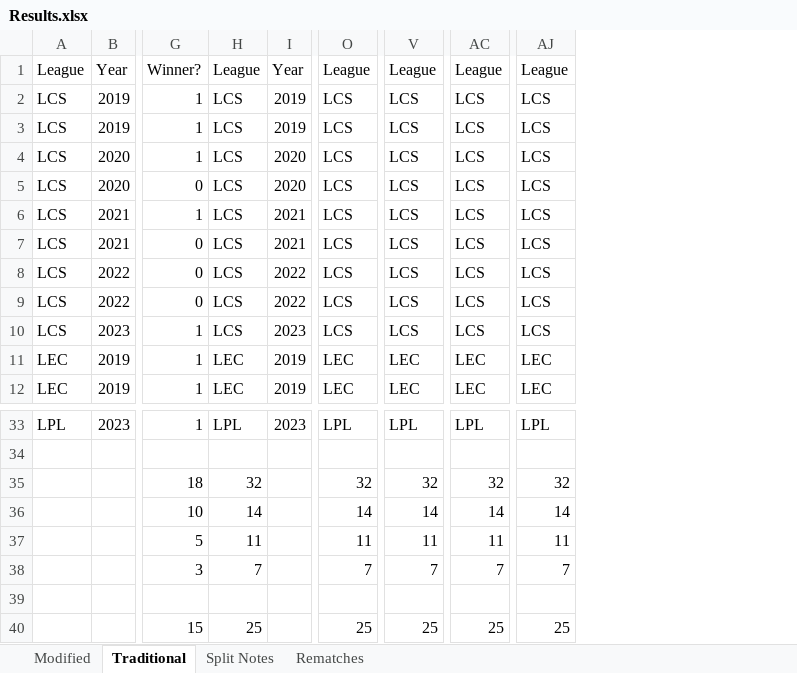
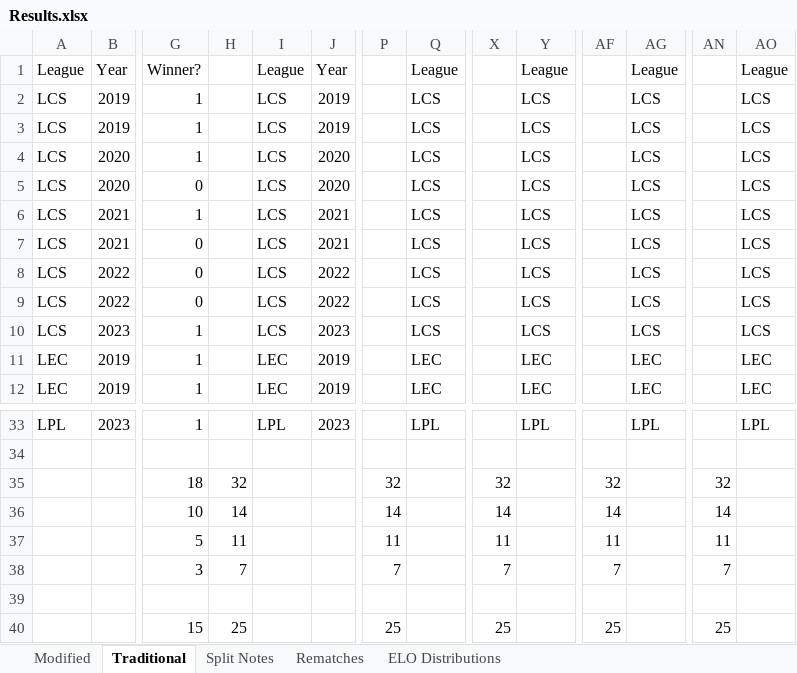
Before and after one commit to avery-wang/LoL-ELOs-Project, an Excel workbook: Results.xlsx, sheet Traditional, drawn as a sheet; only a part is shown, gaps mark what is left out; values as stored, in another font and other column widths than the file's, no borders; addresses are those after the commit; the diff names each change by its address in the sheet, - before the commit and + after, or states it on an @@ line.

```diff
--- a/Results.xlsx (sheet Traditional)
+++ b/Results.xlsx (sheet Traditional)
+sheet tab: ELO Distributions
+column H, rows 35-40: 32 | 14 | 11 | 7 |  | 25
+column P, rows 35-40: 32 | 14 | 11 | 7 |  | 25
+column X, rows 35-40: 32 | 14 | 11 | 7 |  | 25
+column AF, rows 35-40: 32 | 14 | 11 | 7 |  | 25
+column AN, rows 35-40: 32 | 14 | 11 | 7 |  | 25
-I35: 32
+I35: (empty)
-Q35: 32
+Q35: (empty)
-Y35: 32
+Y35: (empty)
-AG35: 32
+AG35: (empty)
-AO35: 32
+AO35: (empty)
-I36: 14
+I36: (empty)
-Q36: 14
+Q36: (empty)
-Y36: 14
+Y36: (empty)
-AG36: 14
+AG36: (empty)
-AO36: 14
+AO36: (empty)
-I37: 11
+I37: (empty)
-Q37: 11
+Q37: (empty)
-Y37: 11
+Y37: (empty)
-AG37: 11
+AG37: (empty)
-AO37: 11
+AO37: (empty)
-I38: 7
+I38: (empty)
-Q38: 7
+Q38: (empty)
-Y38: 7
+Y38: (empty)
-AG38: 7
+AG38: (empty)
-AO38: 7
+AO38: (empty)
-I40: 25
+I40: (empty)
-Q40: 25
+Q40: (empty)
-Y40: 25
+Y40: (empty)
-AG40: 25
+AG40: (empty)
-AO40: 25
+AO40: (empty)
```
Also changed, not shown: sheet Modified, formulas that keep their value, 2 other files.
